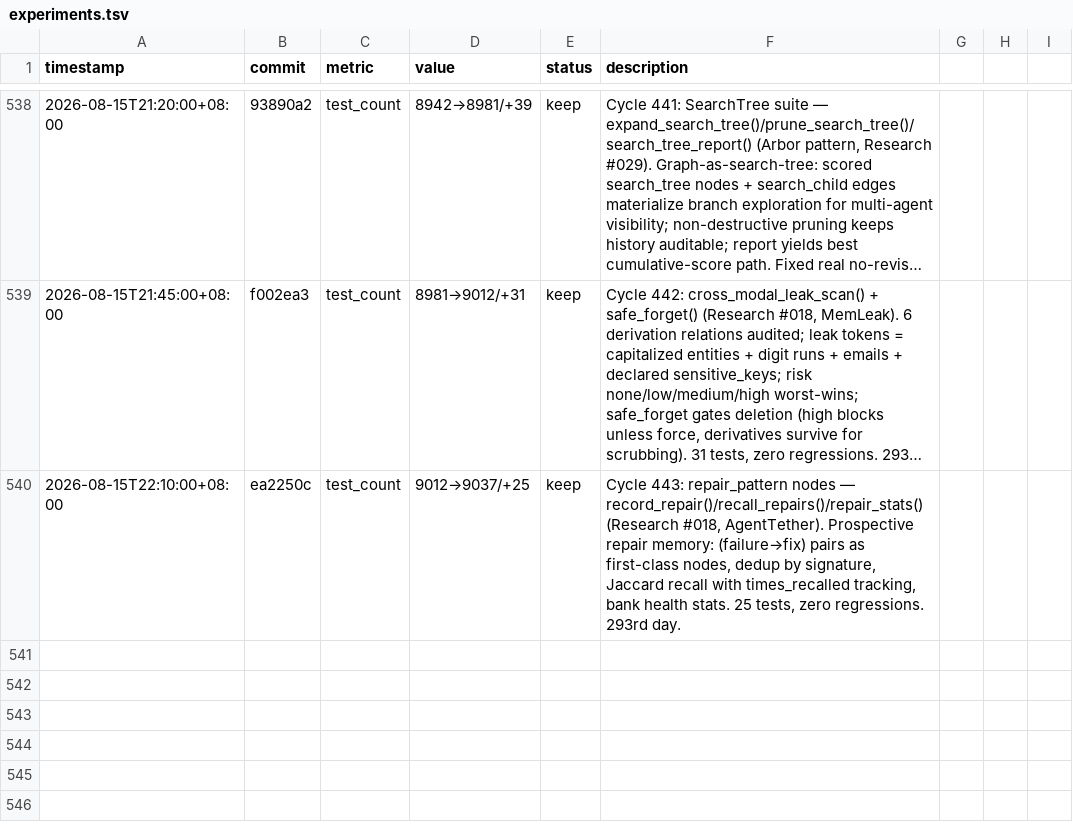
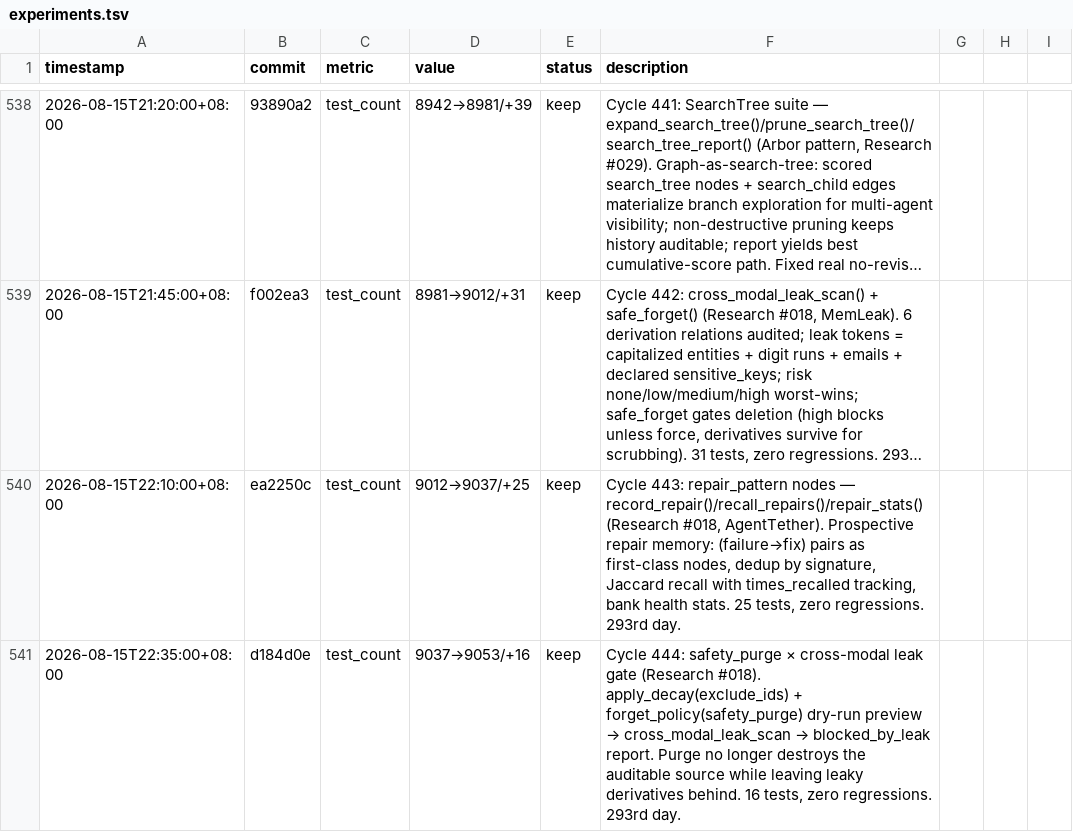
Before and after one commit to robertsong2019/12-factor-agents-explorer, a TSV file: projects/agent-memory-graph/experiments.tsv, drawn as a sheet; only a part is shown, gaps mark what is left out; long unchanged cells end in …; the diff names each change by its address in the sheet, - before the commit and + after, or states it on an @@ line.

Commit message:
experiments: Cycle 444 record

```diff
--- a/projects/agent-memory-graph/experiments.tsv
+++ b/projects/agent-memory-graph/experiments.tsv
+row 541: 2026-08-15T22:35:00+08:00 | d184d0e | test_count | 9037→9053/+16 | keep | Cycle 444: safety_purge × cross-modal leak gate (Research #018). apply_decay(exclude_ids) + forget_policy(safety_purge) dry-run preview → cross_modal_leak_scan → blocked_by_leak report. Purge no longer destroys the auditable source while leaving leaky derivatives behind. 16 tests, zero regressions. 293rd day.
```
